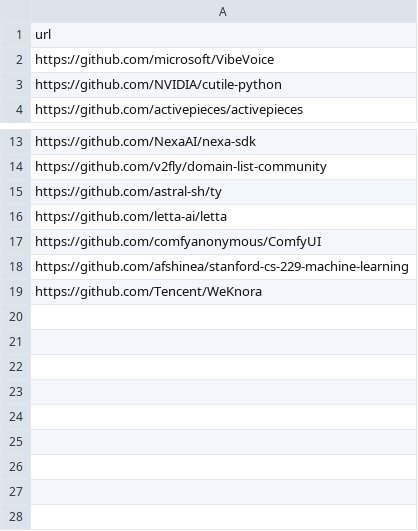
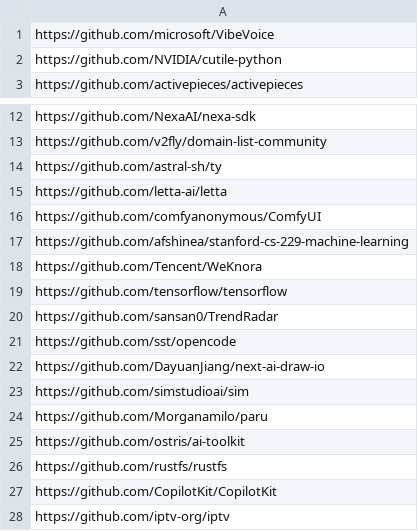
Before and after one commit to youzeliang/github-trending-scraper, a CSV file: block_github.csv, drawn as a sheet; only a part is shown, gaps mark what is left out.

```diff
--- a/block_github.csv
+++ b/block_github.csv
@@ -1,2 +1 @@
-url
 https://github.com/microsoft/VibeVoice
@@ -19 +18,11 @@ https://github.com/afshinea/stanford-cs-229-machine-learning
 https://github.com/Tencent/WeKnora
+https://github.com/tensorflow/tensorflow
+https://github.com/sansan0/TrendRadar
+https://github.com/sst/opencode
+https://github.com/DayuanJiang/next-ai-draw-io
+https://github.com/simstudioai/sim
+https://github.com/Morganamilo/paru
+https://github.com/ostris/ai-toolkit
+https://github.com/rustfs/rustfs
+https://github.com/CopilotKit/CopilotKit
+https://github.com/iptv-org/iptv
```
Also changed, not shown: github_trending.csv, 2 other files.
